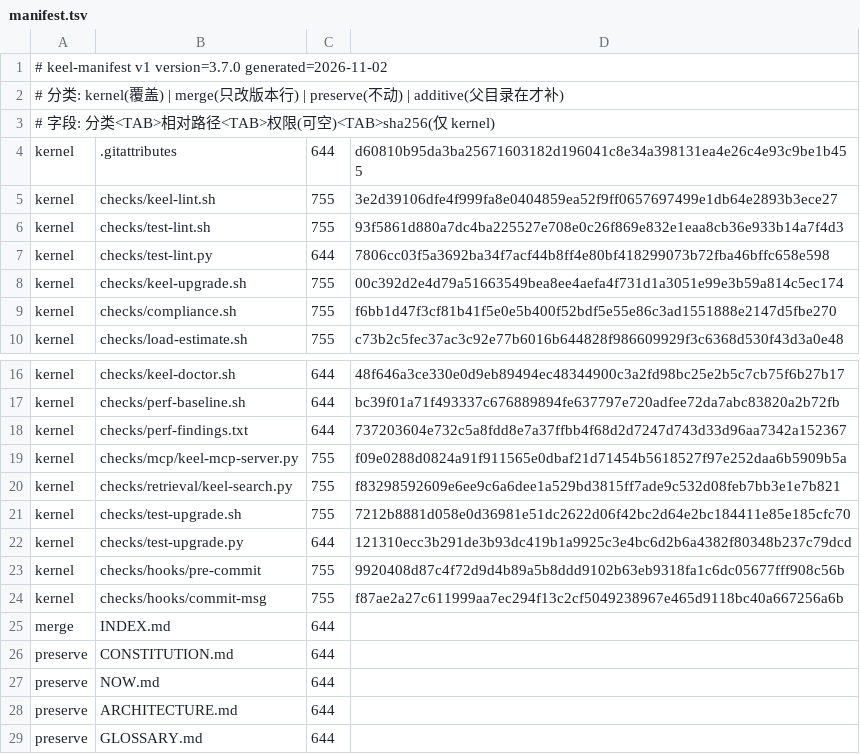
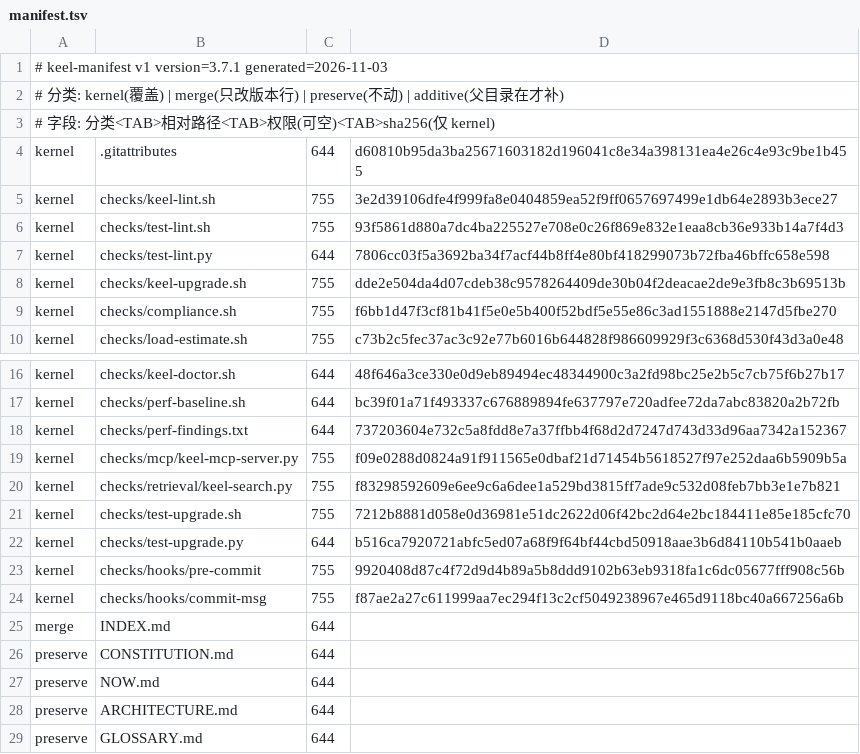
Before and after one commit to idcu/keel, a TSV file: keel/checks/manifest.tsv, drawn as a sheet; only a part is shown, gaps mark what is left out.

Commit message:
feat: 升级断点恢复（v3.7.1）+ ADR0020 修订 + 子模块指针
- 同步 starter 的 keel-upgrade.sh / test-upgrade.py / manifest（两仓一致）
- DESIGN §12.3 补断点恢复与故障注入双开关约定；ADR 0020 记 v3.7.1 修订
- NOW 写回第八轮：主线二（lytjs 业务数字）尚未完成，明确留在待办
- 坑库满额，命令组退出码陷阱并入 command-substitution-eats-newline.md（1193B/30 行）
- 子模块指针 → starter 8c1e34b

pitfall: command-substitution-eats-newline.md
pitfall: bash3-utf8-varname-eats-byte.md

```diff
--- a/keel/checks/manifest.tsv
+++ b/keel/checks/manifest.tsv
@@ -1,2 +1,2 @@
-# keel-manifest v1 version=3.7.0 generated=2026-11-02
+# keel-manifest v1 version=3.7.1 generated=2026-11-03
 # 分类: kernel(覆盖) | merge(只改版本行) | preserve(不动) | additive(父目录在才补)
@@ -7,3 +7,3 @@ kernel	checks/test-lint.sh	755	93f5861d880a7dc4ba225527e708e0c26f869e832e1eaa8cb
 kernel	checks/test-lint.py	644	7806cc03f5a3692ba34f7acf44b8ff4e80bf418299073b72fba46bffc658e598
-kernel	checks/keel-upgrade.sh	755	00c392d2e4d79a51663549bea8ee4aefa4f731d1a3051e99e3b59a814c5ec174
+kernel	checks/keel-upgrade.sh	755	dde2e504da4d07cdeb38c9578264409de30b04f2deacae2de9e3fb8c3b69513b
 kernel	checks/compliance.sh	755	f6bb1d47f3cf81b41f5e0e5b400f52bdf5e55e86c3ad1551888e2147d5fbe270
@@ -21,3 +21,3 @@ kernel	checks/retrieval/keel-search.py	755	f83298592609e6ee9c6a6dee1a529bd3815ff
 kernel	checks/test-upgrade.sh	755	7212b8881d058e0d36981e51dc2622d06f42bc2d64e2bc184411e85e185cfc70
-kernel	checks/test-upgrade.py	644	121310ecc3b291de3b93dc419b1a9925c3e4bc6d2b6a4382f80348b237c79dcd
+kernel	checks/test-upgrade.py	644	b516ca7920721abfc5ed07a68f9f64bf44cbd50918aae3b6d84110b541b0aaeb
 kernel	checks/hooks/pre-commit	755	9920408d87c4f72d9d4b89a5b8ddd9102b63eb9318fa1c6dc05677fff908c56b
```
Also changed, not shown: 9 other files.
